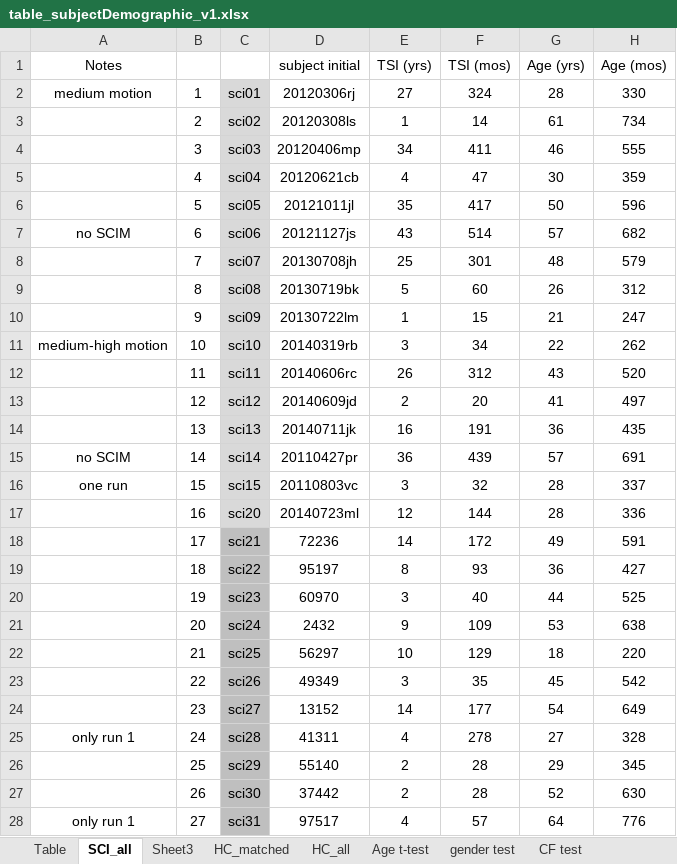
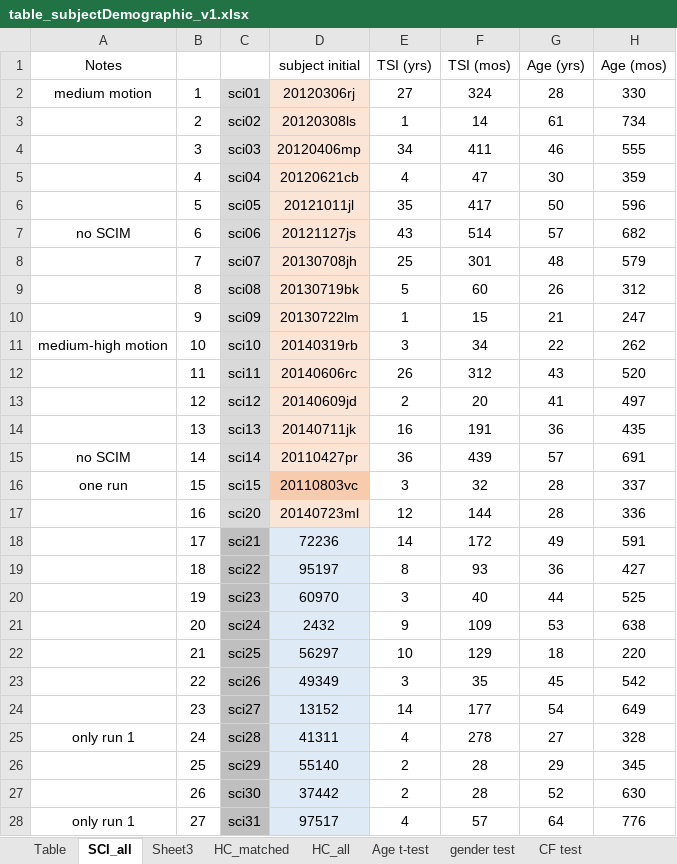
Before and after one commit to fvfarahani/SCI_GraphTheory, an Excel workbook: table_subjectDemographic_v1.xlsx, sheet SCI_all, drawn as a sheet; only a part is shown; values as stored, in another font and other column widths than the file's, no borders; charts and pictures not drawn; the diff covers the shown part only; the diff names each change by its address in the sheet, - before the commit and + after, or states it on an @@ line.

```diff
--- a/table_subjectDemographic_v1.xlsx (sheet SCI_all)
+++ b/table_subjectDemographic_v1.xlsx (sheet SCI_all)
-D2:D15 fill: none
+D2:D15 fill: #FBE5D6
-D16 fill: none
+D16 fill: #F8CBAD
-D17 fill: none
+D17 fill: #FBE5D6
-D18:D28 fill: none
+D18:D28 fill: #DEEBF7
```
Also changed, not shown: 2 added rows, 1 edited cell and cell formats elsewhere in this sheet, 5 other files.
